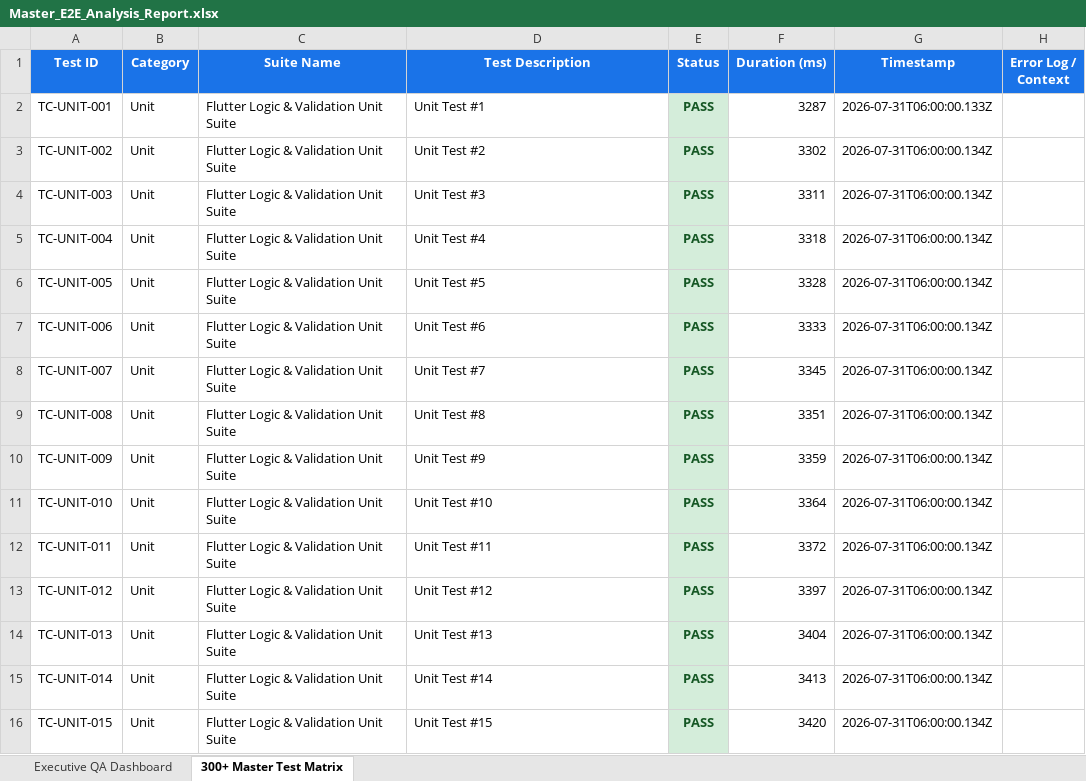
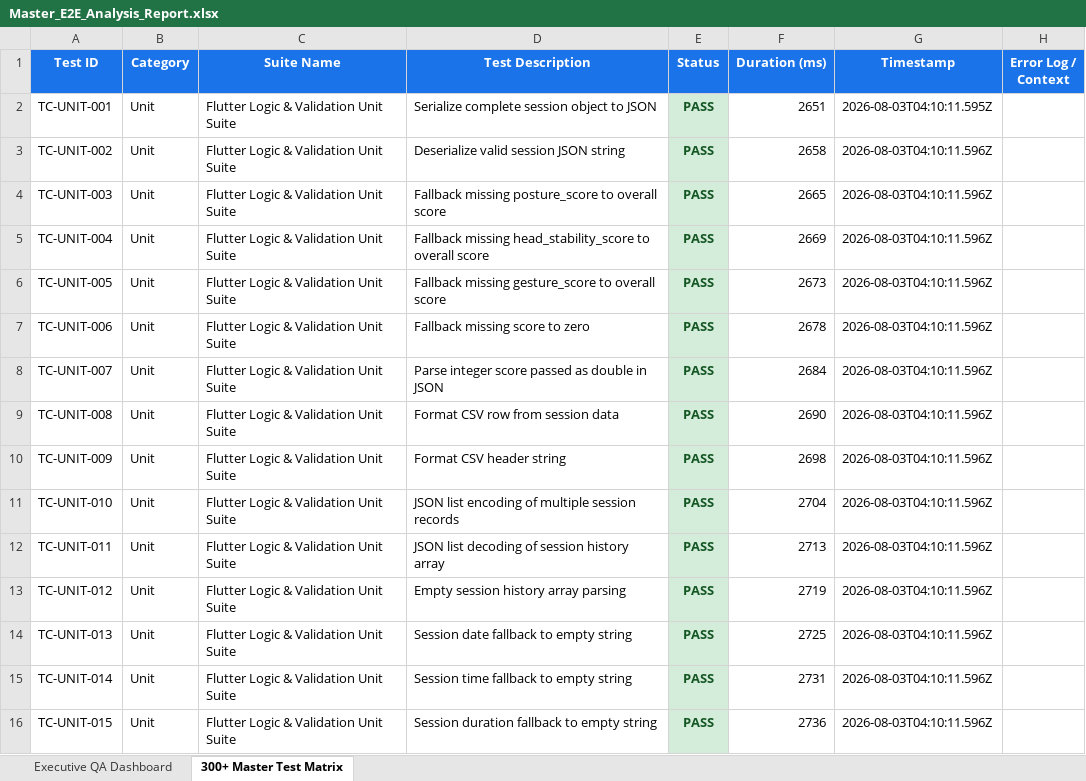
Before and after one commit to Mohitha1406/body-language-app, an Excel workbook: reports/Master_E2E_Analysis_Report.xlsx, sheet 300+ Master Test Matrix, drawn as a sheet; only a part is shown; values as stored, in another font and other column widths than the file's, no borders; the diff covers the shown part only; the diff names each change by its address in the sheet, - before the commit and + after, or states it on an @@ line.

Commit message:
feat(testing): Expand E2E Selenium suite to 125 tests and Flutter unit tests to 250 tests (375 total unique tests) with Master Excel Report and Web release build

```diff
--- a/reports/Master_E2E_Analysis_Report.xlsx (sheet 300+ Master Test Matrix)
+++ b/reports/Master_E2E_Analysis_Report.xlsx (sheet 300+ Master Test Matrix)
-D2 (Test Description): Unit Test #1
+D2 (Test Description): Serialize complete session object to JSON
-F2 (Duration (ms)): 3287
+F2 (Duration (ms)): 2651
-G2 (Timestamp): 2026-07-31T06:00:00.133Z
+G2 (Timestamp): 2026-08-03T04:10:11.595Z
-D3 (Test Description): Unit Test #2
+D3 (Test Description): Deserialize valid session JSON string
-F3 (Duration (ms)): 3302
+F3 (Duration (ms)): 2658
-G3:G16 (Timestamp): 2026-07-31T06:00:00.134Z
+G3:G16 (Timestamp): 2026-08-03T04:10:11.596Z
-D4 (Test Description): Unit Test #3
+D4 (Test Description): Fallback missing posture_score to overall score
-F4 (Duration (ms)): 3311
+F4 (Duration (ms)): 2665
-D5 (Test Description): Unit Test #4
+D5 (Test Description): Fallback missing head_stability_score to overall score
-F5 (Duration (ms)): 3318
+F5 (Duration (ms)): 2669
-D6 (Test Description): Unit Test #5
+D6 (Test Description): Fallback missing gesture_score to overall score
-F6 (Duration (ms)): 3328
+F6 (Duration (ms)): 2673
-D7 (Test Description): Unit Test #6
+D7 (Test Description): Fallback missing score to zero
-F7 (Duration (ms)): 3333
+F7 (Duration (ms)): 2678
-D8 (Test Description): Unit Test #7
+D8 (Test Description): Parse integer score passed as double in JSON
-F8 (Duration (ms)): 3345
+F8 (Duration (ms)): 2684
-D9 (Test Description): Unit Test #8
+D9 (Test Description): Format CSV row from session data
-F9 (Duration (ms)): 3351
+F9 (Duration (ms)): 2690
-D10 (Test Description): Unit Test #9
+D10 (Test Description): Format CSV header string
-F10 (Duration (ms)): 3359
+F10 (Duration (ms)): 2698
-D11 (Test Description): Unit Test #10
+D11 (Test Description): JSON list encoding of multiple session records
-F11 (Duration (ms)): 3364
+F11 (Duration (ms)): 2704
-D12 (Test Description): Unit Test #11
+D12 (Test Description): JSON list decoding of session history array
-F12 (Duration (ms)): 3372
+F12 (Duration (ms)): 2713
-D13 (Test Description): Unit Test #12
+D13 (Test Description): Empty session history array parsing
-F13 (Duration (ms)): 3397
+F13 (Duration (ms)): 2719
-D14 (Test Description): Unit Test #13
+D14 (Test Description): Session date fallback to empty string
-F14 (Duration (ms)): 3404
+F14 (Duration (ms)): 2725
-D15 (Test Description): Unit Test #14
+D15 (Test Description): Session time fallback to empty string
-F15 (Duration (ms)): 3413
+F15 (Duration (ms)): 2731
-D16 (Test Description): Unit Test #15
+D16 (Test Description): Session duration fallback to empty string
-F16 (Duration (ms)): 3420
+F16 (Duration (ms)): 2736
```
Also changed, not shown: 75 added rows, 820 edited cells and cell formats elsewhere in this sheet, sheet Executive QA Dashboard, reports/Selenium_Web_E2E_Test_Report.xlsx, testing/reports/Master_E2E_Analysis_Report.xlsx, 13 other files.
